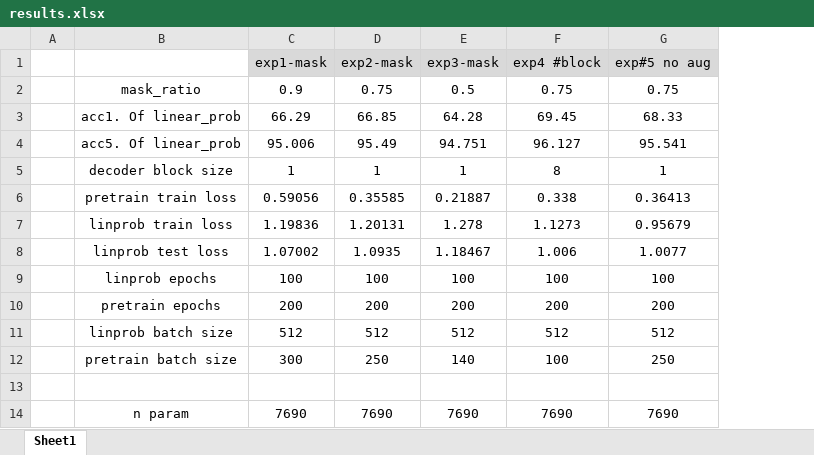
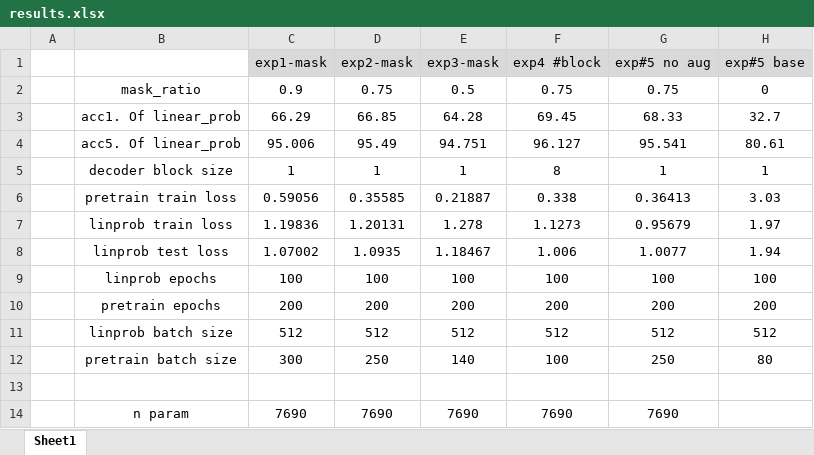
Before and after one commit to resa-git/ADL-MAE, an Excel workbook: practise/final/res/results.xlsx, sheet Sheet1, drawn as a sheet; values as stored, in another font and other column widths than the file's, no borders; the diff names each change by its address in the sheet, - before the commit and + after, or states it on an @@ line.

Commit message:
add base result to excel

```diff
--- a/practise/final/res/results.xlsx (sheet Sheet1)
+++ b/practise/final/res/results.xlsx (sheet Sheet1)
+column H (exp#5 base), rows 2-12: 0 | 32.7 | 80.61 | 1 | 3.03 | 1.97 | 1.94 | 100 | 200 | 512 | 80
```
